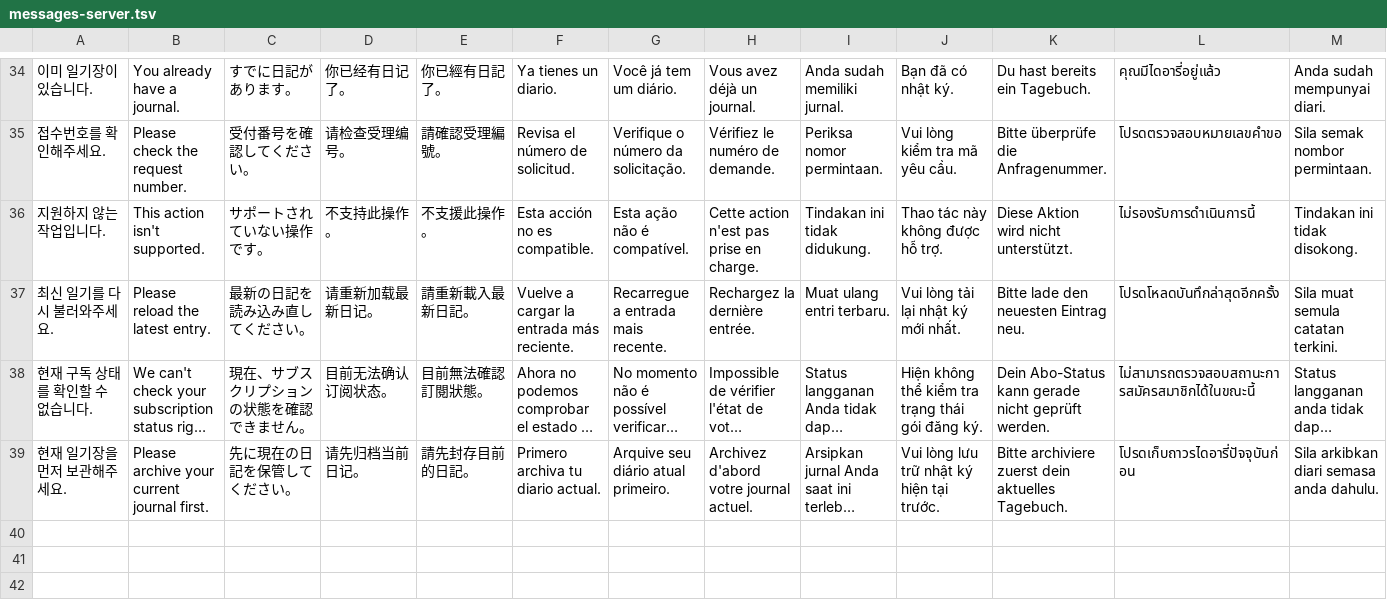
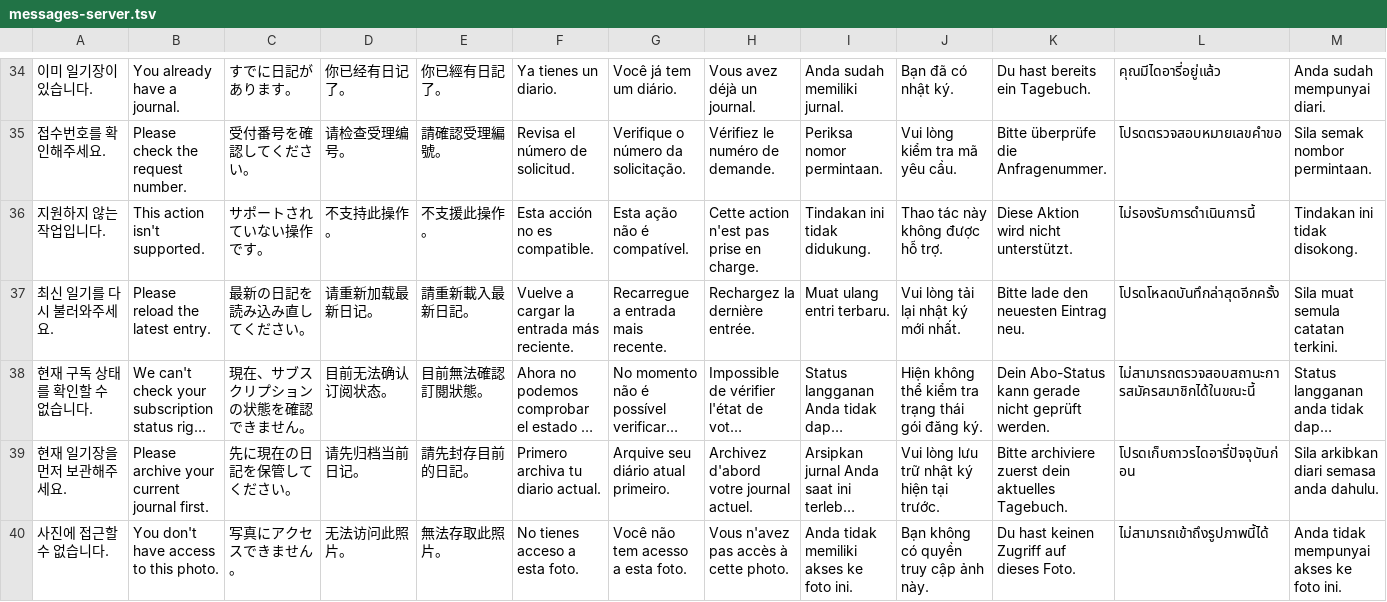
Before and after one commit to jheoninte/couple-diary, a TSV file: locales/messages-server.tsv, drawn as a sheet; only a part is shown, gaps mark what is left out; long unchanged cells end in …; rows hold the shown columns only; the diff names each change by its address in the sheet, - before the commit and + after, or states it on an @@ line.

Commit message:
Route photo upload and read fallback through diary Cloud Function

```diff
--- a/locales/messages-server.tsv
+++ b/locales/messages-server.tsv
+row 40: 사진에 접근할 수 없습니다. | You don't have access to this photo. | 写真にアクセスできません。 | 无法访问此照片。 | 無法存取此照片。 | No tienes acceso a esta foto. | Você não tem acesso a esta foto. | Vous n'avez pas accès à cette photo. | Anda tidak memiliki akses ke foto ini. | Bạn không có quyền truy cập ảnh này. | Du hast keinen Zugriff auf dieses Foto. | ไม่สามารถเข้าถึงรูปภาพนี้ได้ | Anda tidak mempunyai akses ke foto ini.
```
Also changed, not shown: 5 other files.
